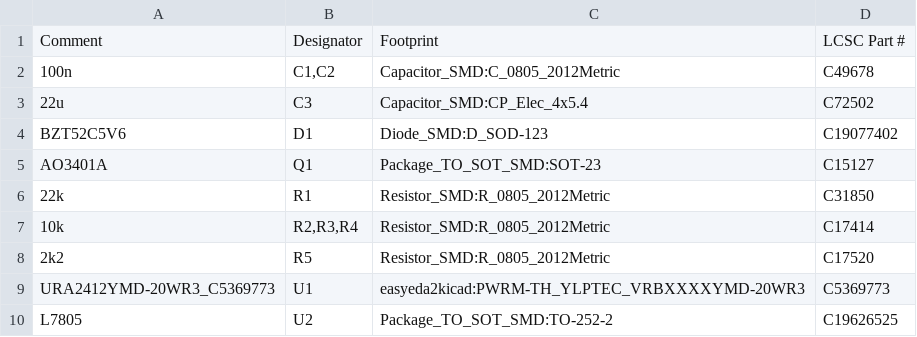
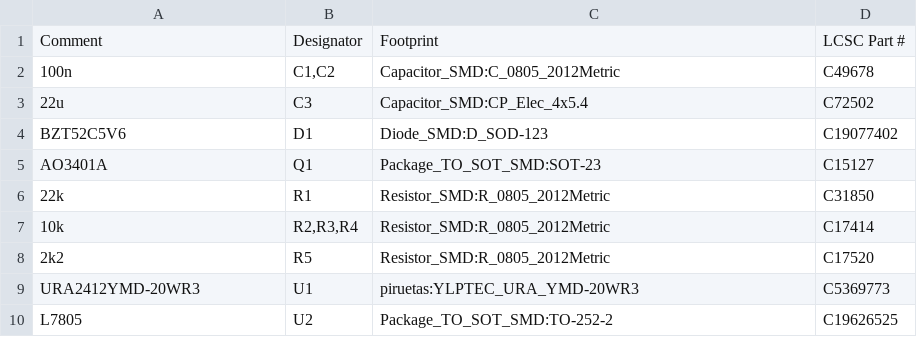
Before and after one commit to montoyamoraga/chufe, a CSV file: hardware/chufe-v-0-rev-a-pcba/chufe-v-0-rev-a-bom.csv, drawn as a sheet.

```diff
--- a/hardware/chufe-v-0-rev-a-pcba/chufe-v-0-rev-a-bom.csv
+++ b/hardware/chufe-v-0-rev-a-pcba/chufe-v-0-rev-a-bom.csv
@@ -8,3 +8,3 @@
 "2k2","R5","Resistor_SMD:R_0805_2012Metric","C17520"
-"URA2412YMD-20WR3_C5369773","U1","easyeda2kicad:PWRM-TH_YLPTEC_VRBXXXXYMD-20WR3","C5369773"
+"URA2412YMD-20WR3","U1","piruetas:YLPTEC_URA_YMD-20WR3","C5369773"
 "L7805","U2","Package_TO_SOT_SMD:TO-252-2","C19626525"
```
Also changed, not shown: 29 other files.
